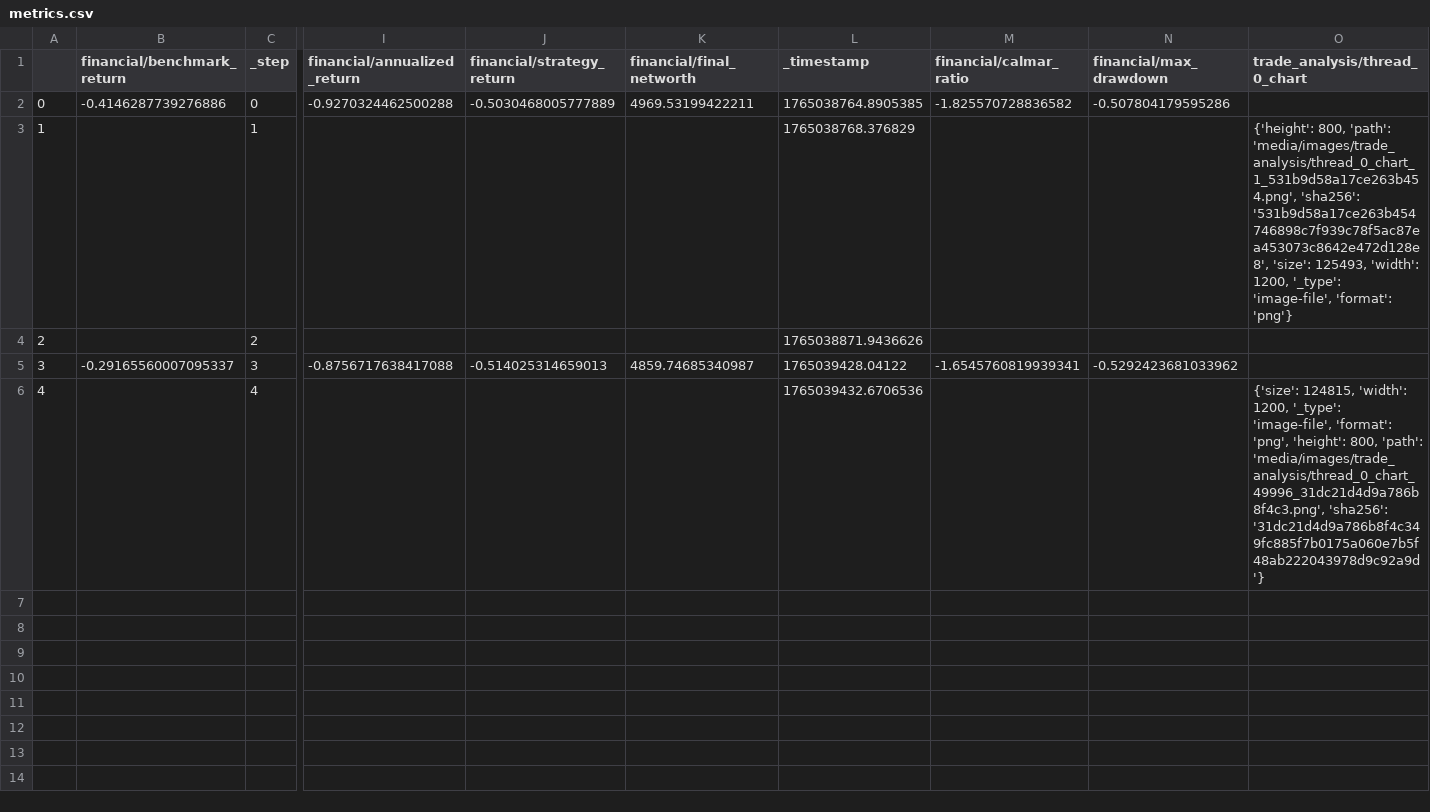
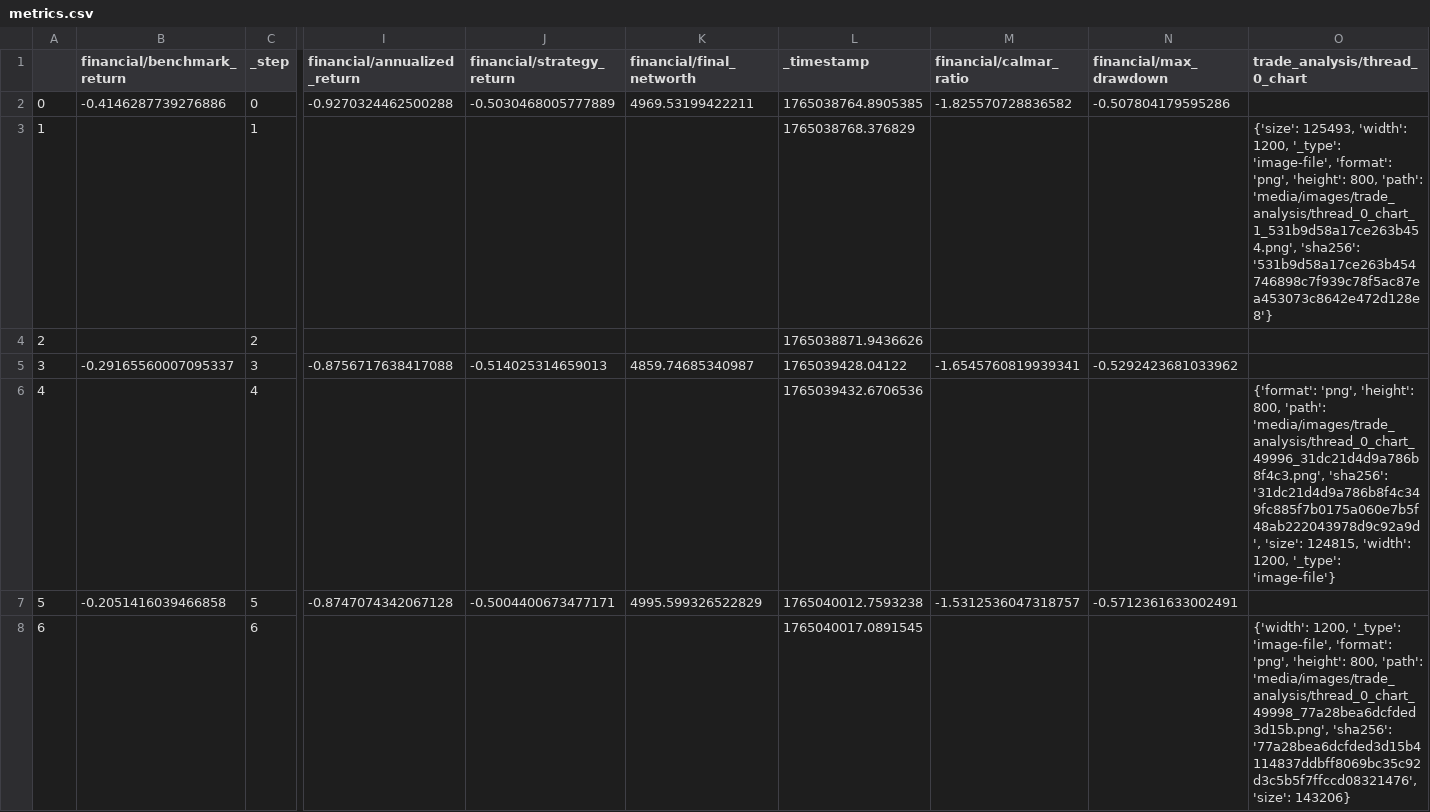
Before and after one commit to zhivko/ai-trading-bot-3, a CSV file: results/metrics.csv, drawn as a sheet; only a part is shown, gaps mark what is left out; rows hold the shown columns only; the diff names each change by its address in the sheet, - before the commit and + after, or states it on an @@ line.

```diff
--- a/results/metrics.csv
+++ b/results/metrics.csv
-O3 (trade_analysis/thread_0_chart): {'height': 800, 'path': 'media/images/trade_analysis/thread_0_chart_1_531b9d58a17ce263b454.png', 'sha256': '531b9d58a17ce263b454746898c7f939c78f5ac87ea453073c8642e472d128e8', 'size': 125493, 'width': 1200, '_type': 'image-file', 'format': 'png'}
+O3 (trade_analysis/thread_0_chart): {'size': 125493, 'width': 1200, '_type': 'image-file', 'format': 'png', 'height': 800, 'path': 'media/images/trade_analysis/thread_0_chart_1_531b9d58a17ce263b454.png', 'sha256': '531b9d58a17ce263b454746898c7f939c78f5ac87ea453073c8642e472d128e8'}
-O6 (trade_analysis/thread_0_chart): {'size': 124815, 'width': 1200, '_type': 'image-file', 'format': 'png', 'height': 800, 'path': 'media/images/trade_analysis/thread_0_chart_49996_31dc21d4d9a786b8f4c3.png', 'sha256': '31dc21d4d9a786b8f4c349fc885f7b0175a060e7b5f48ab222043978d9c92a9d'}
+O6 (trade_analysis/thread_0_chart): {'format': 'png', 'height': 800, 'path': 'media/images/trade_analysis/thread_0_chart_49996_31dc21d4d9a786b8f4c3.png', 'sha256': '31dc21d4d9a786b8f4c349fc885f7b0175a060e7b5f48ab222043978d9c92a9d', 'size': 124815, 'width': 1200, '_type': 'image-file'}
+row 7: 5 | -0.2051416039466858 | 5 | -0.8747074342067128 | -0.5004400673477171 | 4995.599326522829 | 1765040012.7593238 | -1.5312536047318757 | -0.5712361633002491
+row 8: 6 |  | 6 |  |  |  | 1765040017.0891545 |  |  | {'width': 1200, '_type': 'image-file', 'format': 'png', 'height': 800, 'path': 'media/images/trade_analysis/thread_0_chart_49998_77a28bea6dcfded3d15b.png', 'sha256': '77a28bea6dcfded3d15b4114837ddbff8069bc35c92d3c5b5f7ffccd08321476', 'size': 143206}
```
Also changed, not shown: results/summary.csv, 1 other file.
